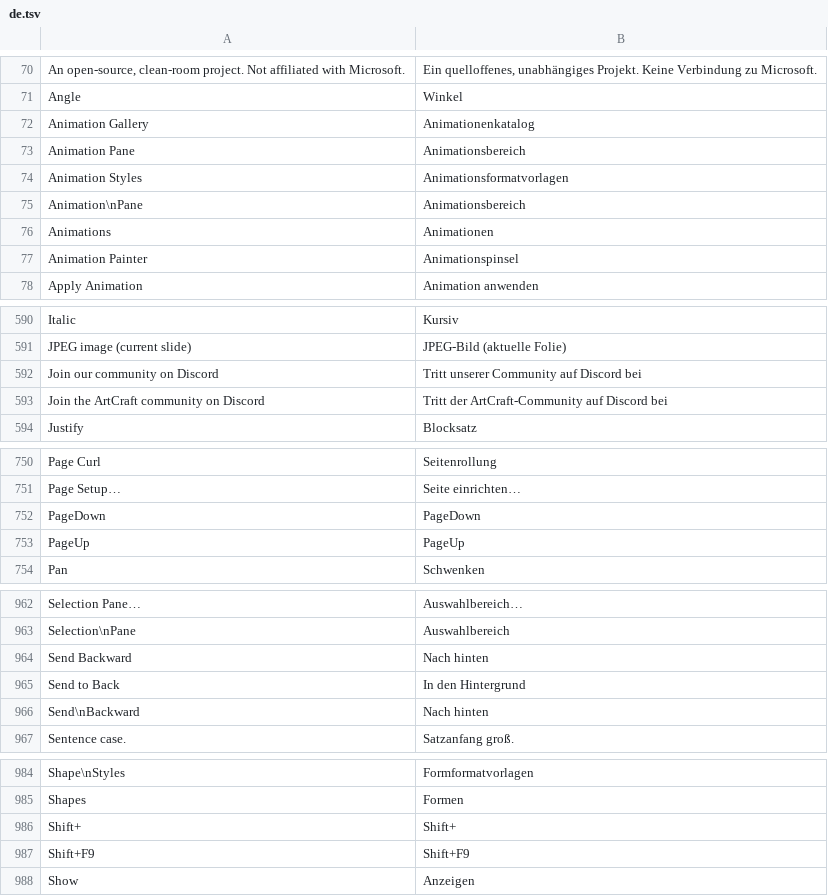
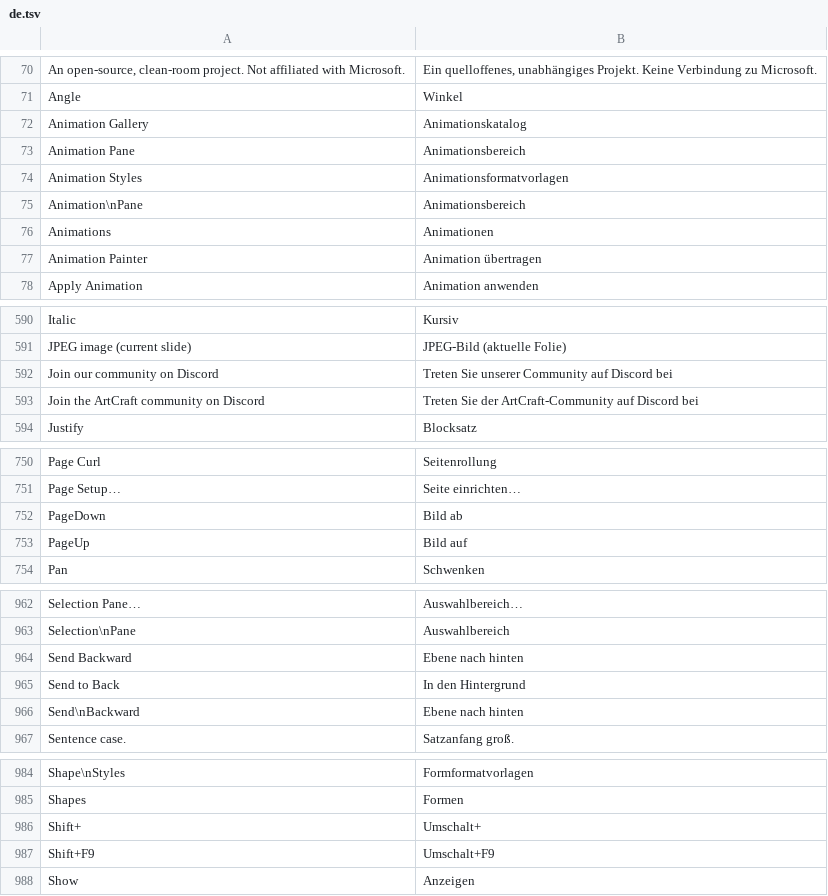
Before and after one commit to cirobarone78/Deckcraft, a TSV file: crates/ui-egui/src/i18n/de.tsv, drawn as a sheet; only a part is shown, gaps mark what is left out; the diff covers the shown part only.

```diff
--- a/crates/ui-egui/src/i18n/de.tsv
+++ b/crates/ui-egui/src/i18n/de.tsv
@@ -71,3 +71,3 @@ An open-source, clean-room project. Not affiliated with Microsoft.	Ein quelloffe
 Angle	Winkel
-Animation Gallery	Animationenkatalog
+Animation Gallery	Animationskatalog
 Animation Pane	Animationsbereich
@@ -76,3 +76,3 @@ Animation\nPane	Animationsbereich
 Animations	Animationen
-Animation Painter	Animationspinsel
+Animation Painter	Animation übertragen
 Apply Animation	Animation anwenden
@@ -591,4 +591,4 @@ Italic	Kursiv
 JPEG image (current slide)	JPEG-Bild (aktuelle Folie)
-Join our community on Discord	Tritt unserer Community auf Discord bei
-Join the ArtCraft community on Discord	Tritt der ArtCraft-Community auf Discord bei
+Join our community on Discord	Treten Sie unserer Community auf Discord bei
+Join the ArtCraft community on Discord	Treten Sie der ArtCraft-Community auf Discord bei
 Justify	Blocksatz
@@ -751,4 +751,4 @@ Page Curl	Seitenrollung
 Page Setup…	Seite einrichten…
-PageDown	PageDown
-PageUp	PageUp
+PageDown	Bild ab
+PageUp	Bild auf
 Pan	Schwenken
@@ -963,5 +963,5 @@ Selection Pane…	Auswahlbereich…
 Selection\nPane	Auswahlbereich
-Send Backward	Nach hinten
+Send Backward	Ebene nach hinten
 Send to Back	In den Hintergrund
-Send\nBackward	Nach hinten
+Send\nBackward	Ebene nach hinten
 Sentence case.	Satzanfang groß.
@@ -985,4 +985,4 @@ Shape\nStyles	Formformatvorlagen
 Shapes	Formen
-Shift+	Shift+
-Shift+F9	Shift+F9
+Shift+	Umschalt+
+Shift+F9	Umschalt+F9
 Show	Anzeigen
```
Also changed, not shown: 55 edited cells elsewhere in this file.
